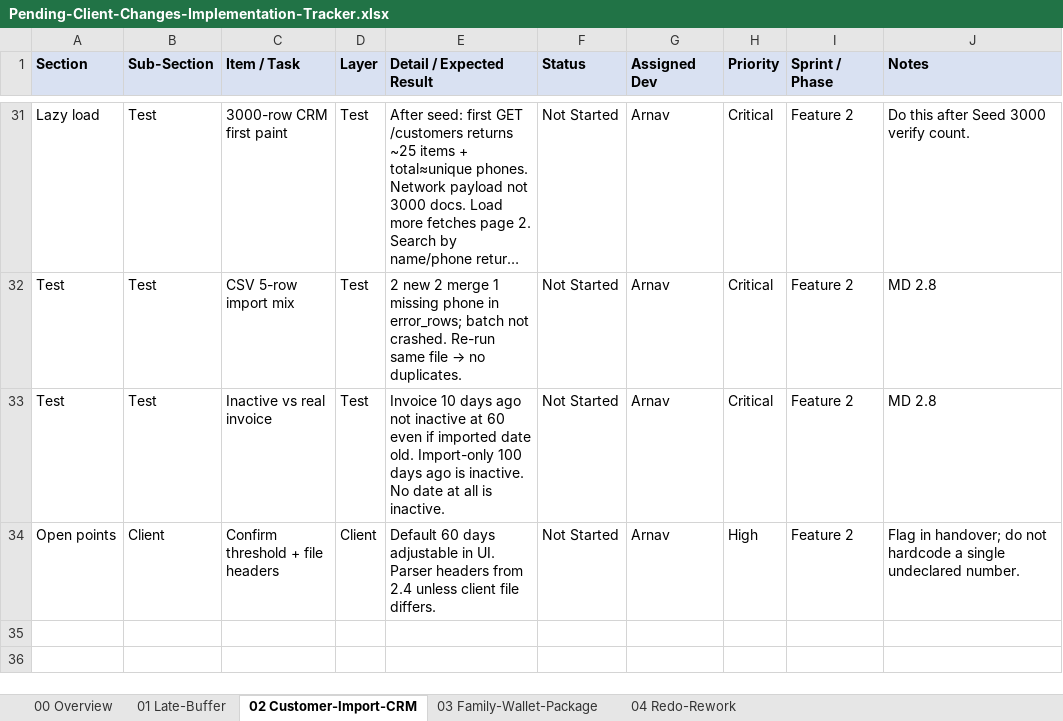
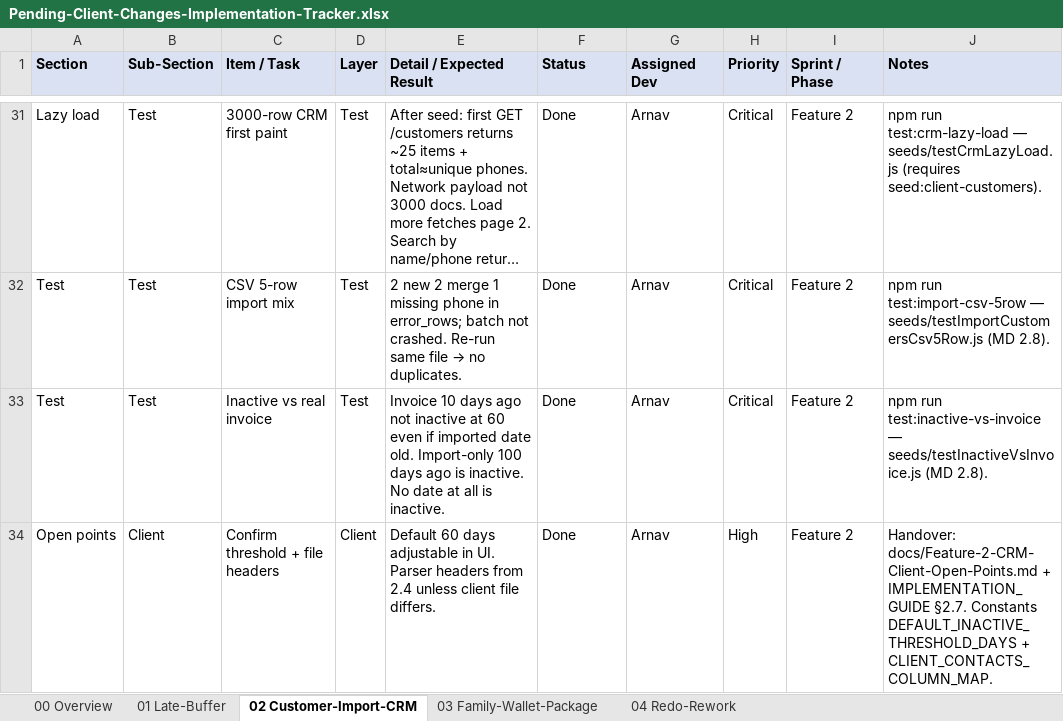
Before and after one commit to 30904/salon-management-system, an Excel workbook: Pending-Client-Changes-Implementation-Tracker.xlsx, sheet 02 Customer-Import-CRM, drawn as a sheet; only a part is shown, gaps mark what is left out; long unchanged cells end in …; values as stored, in another font and other column widths than the file's, no borders; the diff covers the shown part only; the diff names each change by its address in the sheet, - before the commit and + after, or states it on an @@ line.

Commit message:
docs(crm): add Feature 2 client handover for threshold and import headers

```diff
--- a/Pending-Client-Changes-Implementation-Tracker.xlsx (sheet 02 Customer-Import-CRM)
+++ b/Pending-Client-Changes-Implementation-Tracker.xlsx (sheet 02 Customer-Import-CRM)
-F31:F34 (Status): Not Started
+F31:F34 (Status): Done
-J31 (Notes): Do this after Seed 3000 verify count.
+J31 (Notes): npm run test:crm-lazy-load — seeds/testCrmLazyLoad.js (requires seed:client-customers).
-J32 (Notes): MD 2.8
+J32 (Notes): npm run test:import-csv-5row — seeds/testImportCustomersCsv5Row.js (MD 2.8).
-J33 (Notes): MD 2.8
+J33 (Notes): npm run test:inactive-vs-invoice — seeds/testInactiveVsInvoice.js (MD 2.8).
-J34 (Notes): Flag in handover; do not hardcode a single undeclared number.
+J34 (Notes): Handover: docs/Feature-2-CRM-Client-Open-Points.md + IMPLEMENTATION_GUIDE §2.7. Constants DEFAULT_INACTIVE_THRESHOLD_DAYS + CLIENT_CONTACTS_COLUMN_MAP.
```
Also changed, not shown: 54 edited cells elsewhere in this sheet, sheet 00 Overview, 33 other files.
